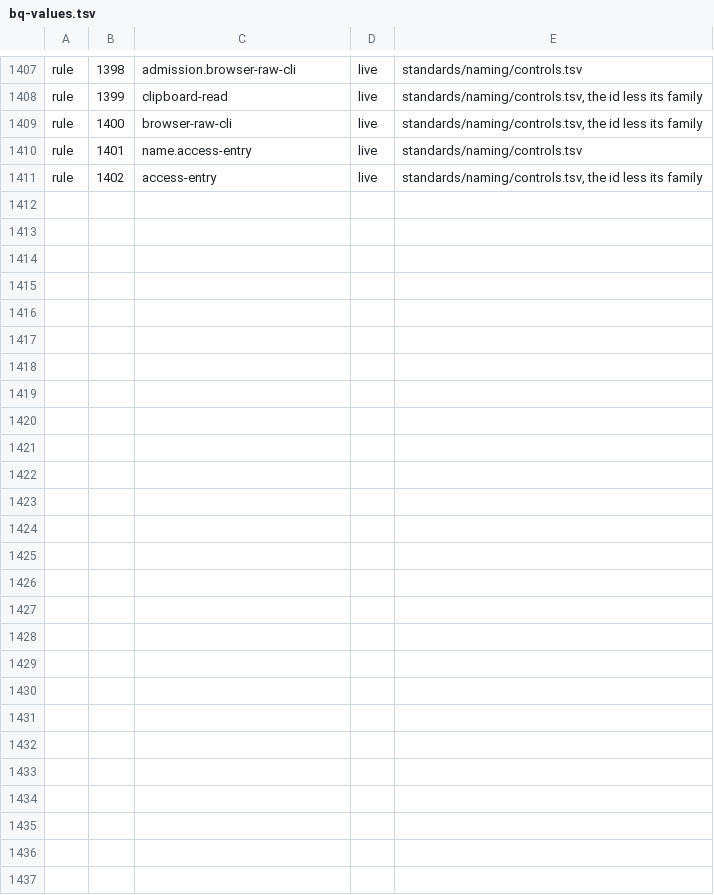
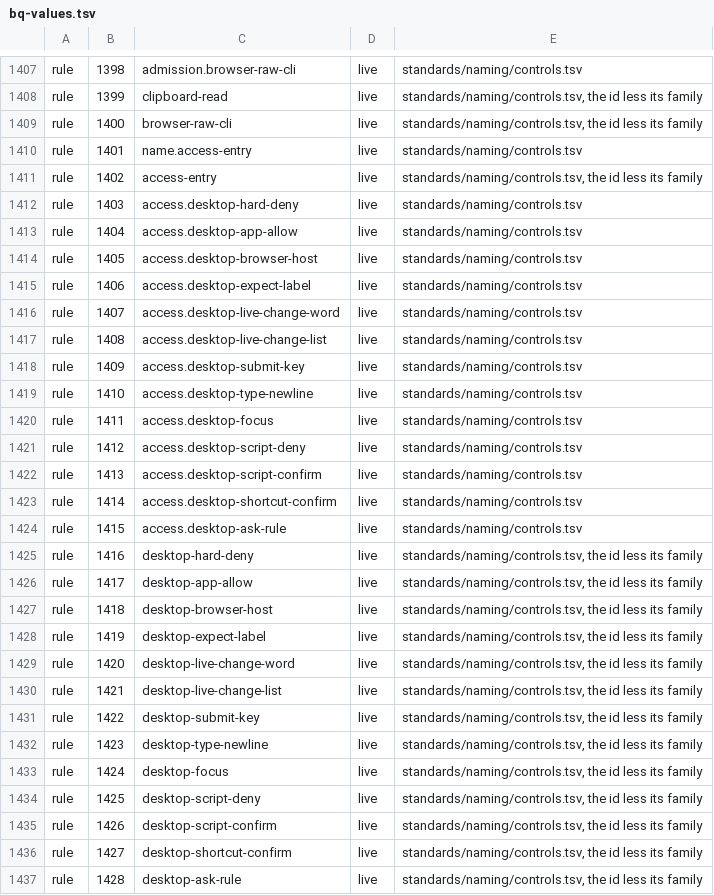
Before and after one commit to VytCepas/harbor-core, a TSV file: contracts/bq-values.tsv, drawn as a sheet; only a part is shown, gaps mark what is left out; the diff names each change by its address in the sheet, - before the commit and + after, or states it on an @@ line.

```diff
--- a/contracts/bq-values.tsv
+++ b/contracts/bq-values.tsv
+row 1412: rule | 1403 | access.desktop-hard-deny | live | standards/naming/controls.tsv
+row 1413: rule | 1404 | access.desktop-app-allow | live | standards/naming/controls.tsv
+row 1414: rule | 1405 | access.desktop-browser-host | live | standards/naming/controls.tsv
+row 1415: rule | 1406 | access.desktop-expect-label | live | standards/naming/controls.tsv
+row 1416: rule | 1407 | access.desktop-live-change-word | live | standards/naming/controls.tsv
+row 1417: rule | 1408 | access.desktop-live-change-list | live | standards/naming/controls.tsv
+row 1418: rule | 1409 | access.desktop-submit-key | live | standards/naming/controls.tsv
+row 1419: rule | 1410 | access.desktop-type-newline | live | standards/naming/controls.tsv
+row 1420: rule | 1411 | access.desktop-focus | live | standards/naming/controls.tsv
+row 1421: rule | 1412 | access.desktop-script-deny | live | standards/naming/controls.tsv
+row 1422: rule | 1413 | access.desktop-script-confirm | live | standards/naming/controls.tsv
+row 1423: rule | 1414 | access.desktop-shortcut-confirm | live | standards/naming/controls.tsv
+row 1424: rule | 1415 | access.desktop-ask-rule | live | standards/naming/controls.tsv
+row 1425: rule | 1416 | desktop-hard-deny | live | standards/naming/controls.tsv, the id less its family
+row 1426: rule | 1417 | desktop-app-allow | live | standards/naming/controls.tsv, the id less its family
+row 1427: rule | 1418 | desktop-browser-host | live | standards/naming/controls.tsv, the id less its family
+row 1428: rule | 1419 | desktop-expect-label | live | standards/naming/controls.tsv, the id less its family
+row 1429: rule | 1420 | desktop-live-change-word | live | standards/naming/controls.tsv, the id less its family
+row 1430: rule | 1421 | desktop-live-change-list | live | standards/naming/controls.tsv, the id less its family
+row 1431: rule | 1422 | desktop-submit-key | live | standards/naming/controls.tsv, the id less its family
+row 1432: rule | 1423 | desktop-type-newline | live | standards/naming/controls.tsv, the id less its family
+row 1433: rule | 1424 | desktop-focus | live | standards/naming/controls.tsv, the id less its family
+row 1434: rule | 1425 | desktop-script-deny | live | standards/naming/controls.tsv, the id less its family
+row 1435: rule | 1426 | desktop-script-confirm | live | standards/naming/controls.tsv, the id less its family
+row 1436: rule | 1427 | desktop-shortcut-confirm | live | standards/naming/controls.tsv, the id less its family
+row 1437: rule | 1428 | desktop-ask-rule | live | standards/naming/controls.tsv, the id less its family
```
Also changed, not shown: context-rules/user/default-way-route.tsv, contracts/confinement-coverage.tsv, 18 other files.
